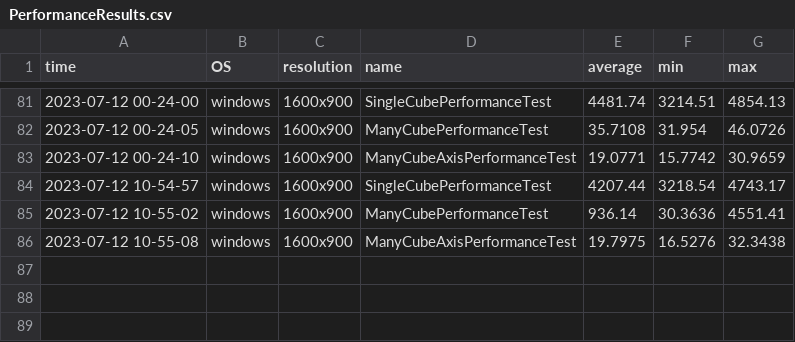
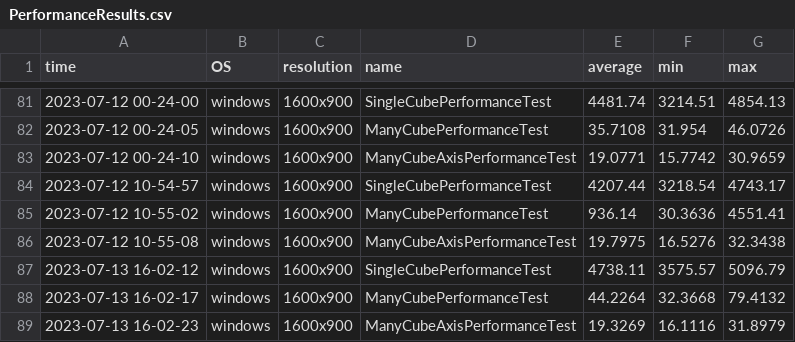
Before and after one commit to bezdev/pomelo, a CSV file: desktop/PerformanceResults.csv, drawn as a sheet; only a part is shown, gaps mark what is left out; the diff names each change by its address in the sheet, - before the commit and + after, or states it on an @@ line.

```diff
--- a/desktop/PerformanceResults.csv
+++ b/desktop/PerformanceResults.csv
+row 87: 2023-07-13 16-02-12 | windows | 1600x900 | SingleCubePerformanceTest | 4738.11 | 3575.57 | 5096.79
+row 88: 2023-07-13 16-02-17 | windows | 1600x900 | ManyCubePerformanceTest | 44.2264 | 32.3668 | 79.4132
+row 89: 2023-07-13 16-02-23 | windows | 1600x900 | ManyCubeAxisPerformanceTest | 19.3269 | 16.1116 | 31.8979
```
Also changed, not shown: 14 other files.
